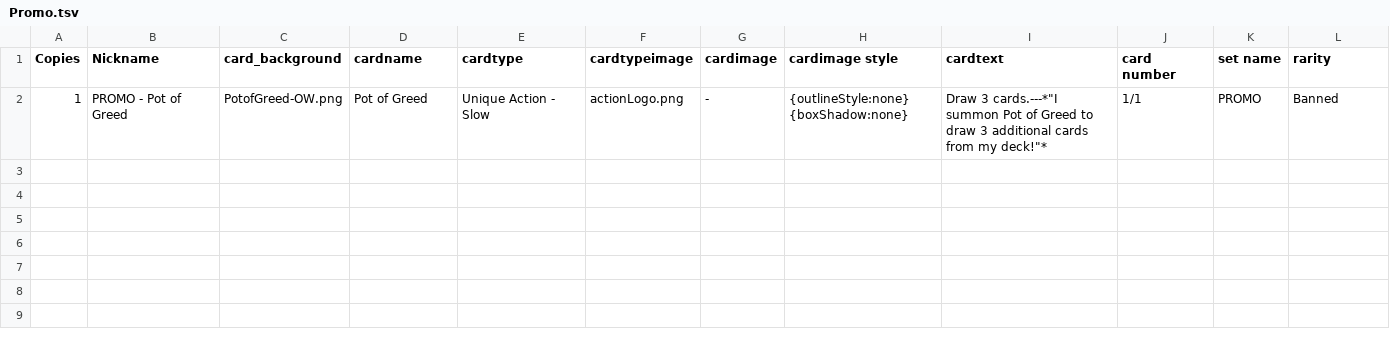
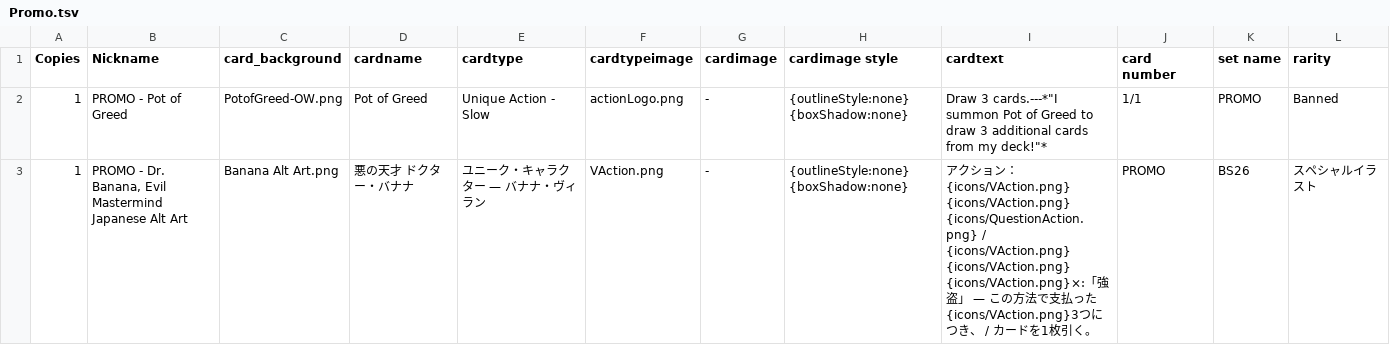
Before and after one commit to Themadpunter-Studios/super-benji-tcg, a TSV file: sets/Promo/Promo.tsv, drawn as a sheet.

Commit message:
New card

```diff
--- a/sets/Promo/Promo.tsv
+++ b/sets/Promo/Promo.tsv
@@ -2 +2,2 @@ Copies	Nickname	card_background	cardname	cardtype	cardtypeimage	cardimage	cardim
 1	PROMO - Pot of Greed	PotofGreed-OW.png	Pot of Greed	Unique Action - Slow	actionLogo.png	-	{outlineStyle:none} {boxShadow:none}	Draw 3 cards.---*"I summon Pot of Greed to draw 3 additional cards from my deck!"*	1/1	PROMO	Banned
+1	PROMO - Dr. Banana, Evil Mastermind Japanese Alt Art	Banana Alt Art.png	悪の天才 ドクター・バナナ	ユニーク・キャラクター — バナナ・ヴィラン	VAction.png	-	{outlineStyle:none} {boxShadow:none}	アクション：{icons/VAction.png} {icons/VAction.png} {icons/QuestionAction.png} / {icons/VAction.png} {icons/VAction.png} {icons/VAction.png}×:「強盗」 — この方法で支払った {icons/VAction.png}3つにつき、 / カードを1枚引く。	PROMO	BS26	スペシャルイラスト
```
Also changed, not shown: 1 other file.
